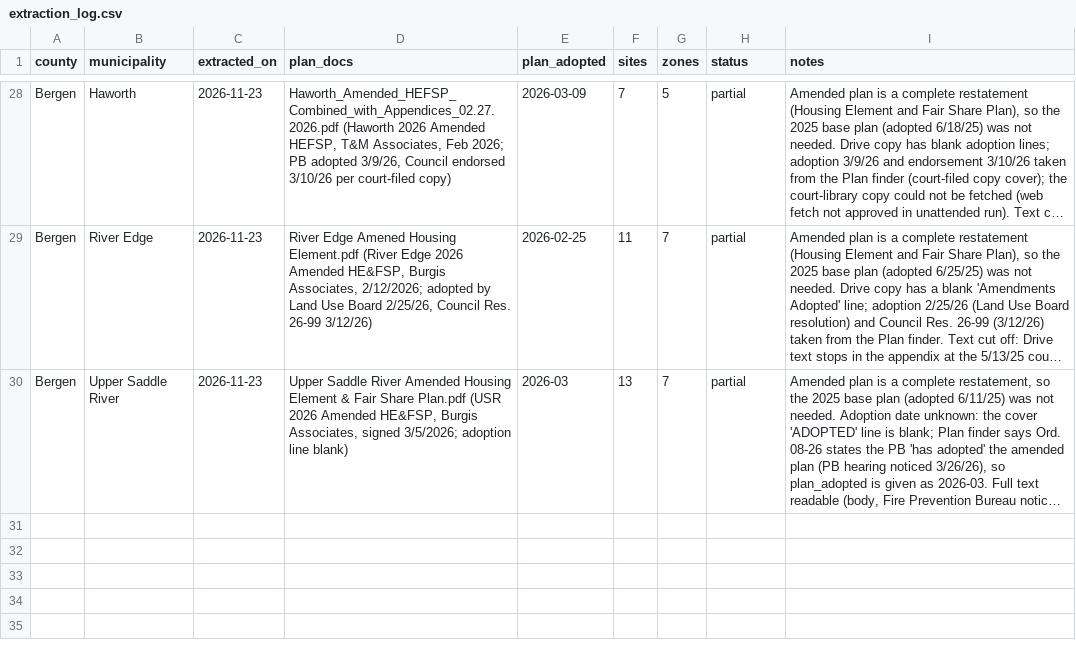
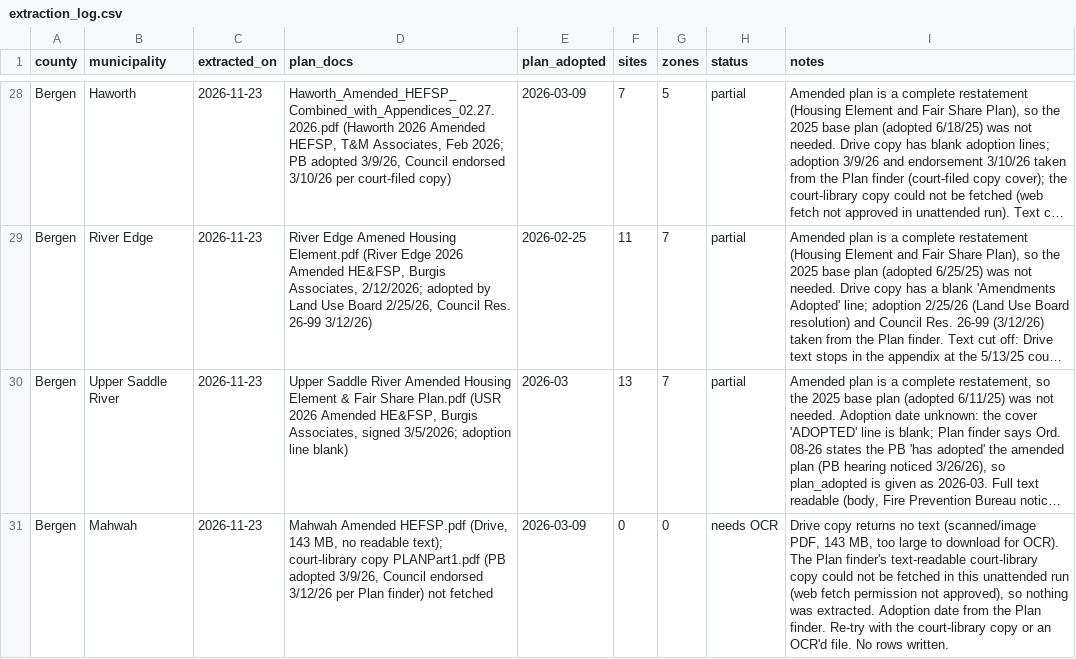
Before and after one commit to nickrogers280-coder/nj-round4-map, a CSV file: data/extraction_log.csv, drawn as a sheet; only a part is shown, gaps mark what is left out; long unchanged cells end in …; the diff names each change by its address in the sheet, - before the commit and + after, or states it on an @@ line.

```diff
--- a/data/extraction_log.csv
+++ b/data/extraction_log.csv
+row 31: Bergen | Mahwah | 2026-11-23 | Mahwah Amended HEFSP.pdf (Drive, 143 MB, no readable text); court-library copy PLANPart1.pdf (PB adopted 3/9/26, Council endorsed 3/12/26 per Plan finder) not fetched | 2026-03-09 | 0 | 0 | needs OCR | Drive copy returns no text (scanned/image PDF, 143 MB, too large to download for OCR). The Plan finder's text-readable court-library copy could not be fetched in this unattended run (web fetch permission not approved), so nothing was extracted. Adoption date from the Plan finder. Re-try with the court-library copy or an OCR'd file. No rows written.
```
